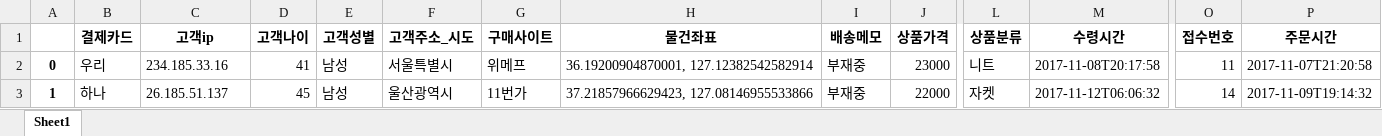
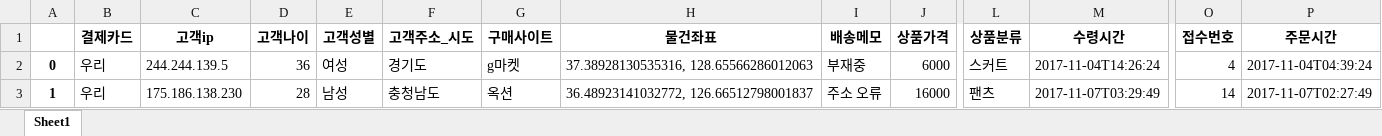
Before and after one commit to higee/elastic, an Excel workbook: Week1_Kibana/data/week1_sample.xlsx, sheet Sheet1, drawn as a sheet; only a part is shown, gaps mark what is left out; values as stored, in another font and other column widths than the file's, no borders; the diff covers the shown part only; the diff names each change by its address in the sheet, - before the commit and + after, or states it on an @@ line.

Commit message:
원본 자료 변경

```diff
--- a/Week1_Kibana/data/week1_sample.xlsx (sheet Sheet1)
+++ b/Week1_Kibana/data/week1_sample.xlsx (sheet Sheet1)
-C2 (고객ip): 234.185.33.16
+C2 (고객ip): 244.244.139.5
-D2 (고객나이): 41
+D2 (고객나이): 36
-E2 (고객성별): 남성
+E2 (고객성별): 여성
-F2 (고객주소_시도): 서울특별시
+F2 (고객주소_시도): 경기도
-G2 (구매사이트): 위메프
+G2 (구매사이트): g마켓
-H2 (물건좌표): 36.19200904870001, 127.12382542582914
+H2 (물건좌표): 37.38928130535316, 128.65566286012063
-J2 (상품가격): 23000
+J2 (상품가격): 6000
-L2 (상품분류): 니트
+L2 (상품분류): 스커트
-M2 (수령시간): 2017-11-08T20:17:58
+M2 (수령시간): 2017-11-04T14:26:24
-O2 (접수번호): 11
+O2 (접수번호): 4
-P2 (주문시간): 2017-11-07T21:20:58
+P2 (주문시간): 2017-11-04T04:39:24
-B3 (결제카드): 하나
+B3 (결제카드): 우리
-C3 (고객ip): 26.185.51.137
+C3 (고객ip): 175.186.138.230
-D3 (고객나이): 45
+D3 (고객나이): 28
-F3 (고객주소_시도): 울산광역시
+F3 (고객주소_시도): 충청남도
-G3 (구매사이트): 11번가
+G3 (구매사이트): 옥션
-H3 (물건좌표): 37.21857966629423, 127.08146955533866
+H3 (물건좌표): 36.48923141032772, 126.66512798001837
-I3 (배송메모): 부재중
+I3 (배송메모): 주소 오류
-J3 (상품가격): 22000
+J3 (상품가격): 16000
-L3 (상품분류): 자켓
+L3 (상품분류): 팬츠
-M3 (수령시간): 2017-11-12T06:06:32
+M3 (수령시간): 2017-11-07T03:29:49
-P3 (주문시간): 2017-11-09T19:14:32
+P3 (주문시간): 2017-11-07T02:27:49
```
Also changed, not shown: 614 edited cells elsewhere in this sheet.
